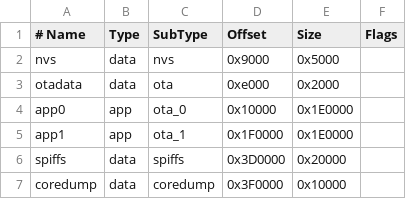
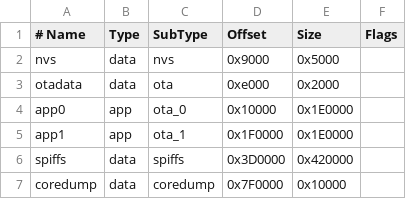
Before and after one commit to cowlove/espEmptyTemplate, a CSV file: partitions.csv, drawn as a sheet.

```diff
--- a/partitions.csv
+++ b/partitions.csv
@@ -5,3 +5,3 @@ app0,     app,  ota_0,   0x10000, 0x1E0000,
 app1,     app,  ota_1,   0x1F0000,0x1E0000,
-spiffs,   data, spiffs,  0x3D0000,0x20000,
-coredump, data, coredump,0x3F0000,0x10000,
+spiffs,   data, spiffs,  0x3D0000,0x420000,
+coredump, data, coredump,0x7F0000,0x10000,
```
Also changed, not shown: 2 other files.
